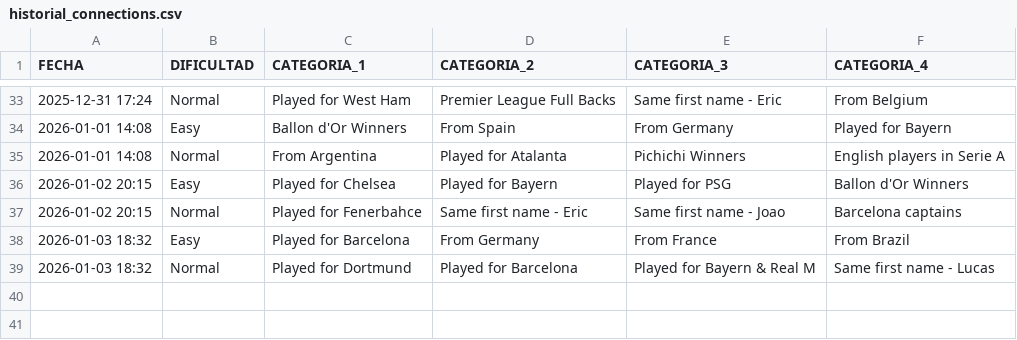
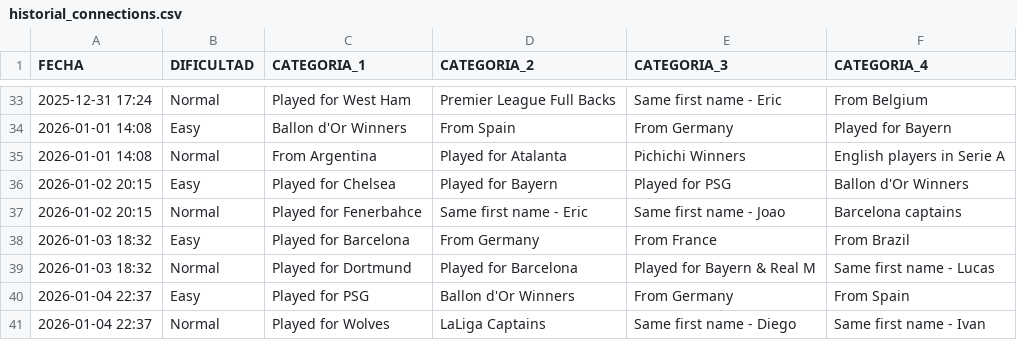
Before and after one commit to candelamtx32/scraping_futbol11, a CSV file: historial_connections.csv, drawn as a sheet; only a part is shown, gaps mark what is left out; the diff names each change by its address in the sheet, - before the commit and + after, or states it on an @@ line.

```diff
--- a/historial_connections.csv
+++ b/historial_connections.csv
+row 40: 2026-01-04 22:37 | Easy | Played for PSG | Ballon d'Or Winners | From Germany | From Spain
+row 41: 2026-01-04 22:37 | Normal | Played for Wolves | LaLiga Captains | Same first name - Diego | Same first name - Ivan
```
Also changed, not shown: historial_dificil.csv, historial_facil.csv, 3 other files.
